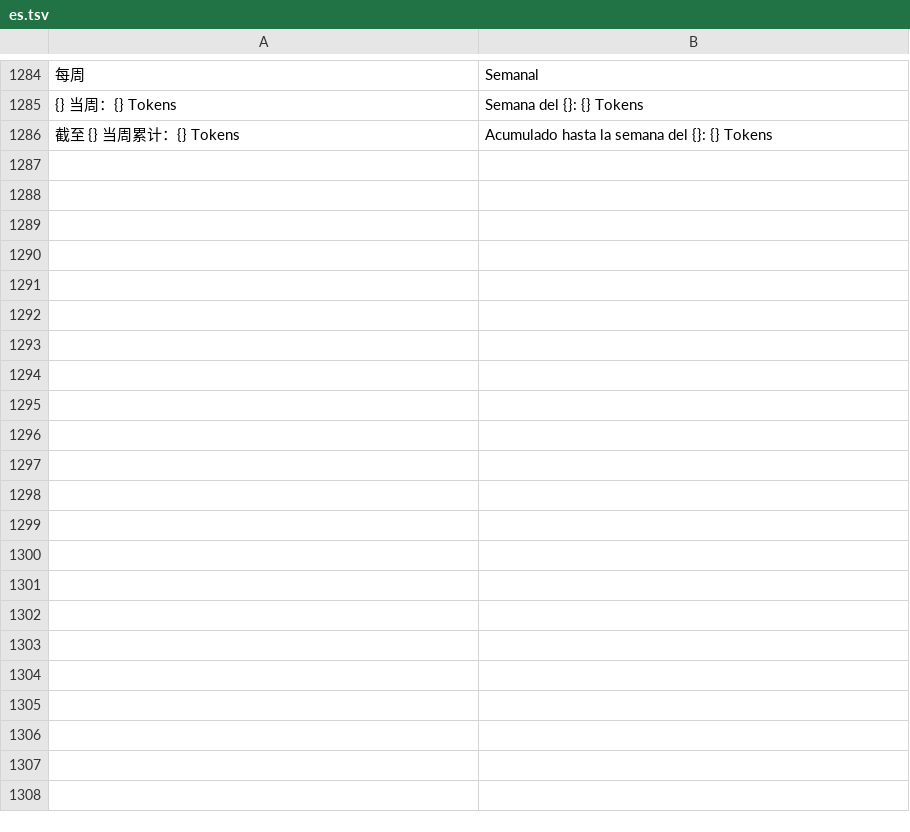
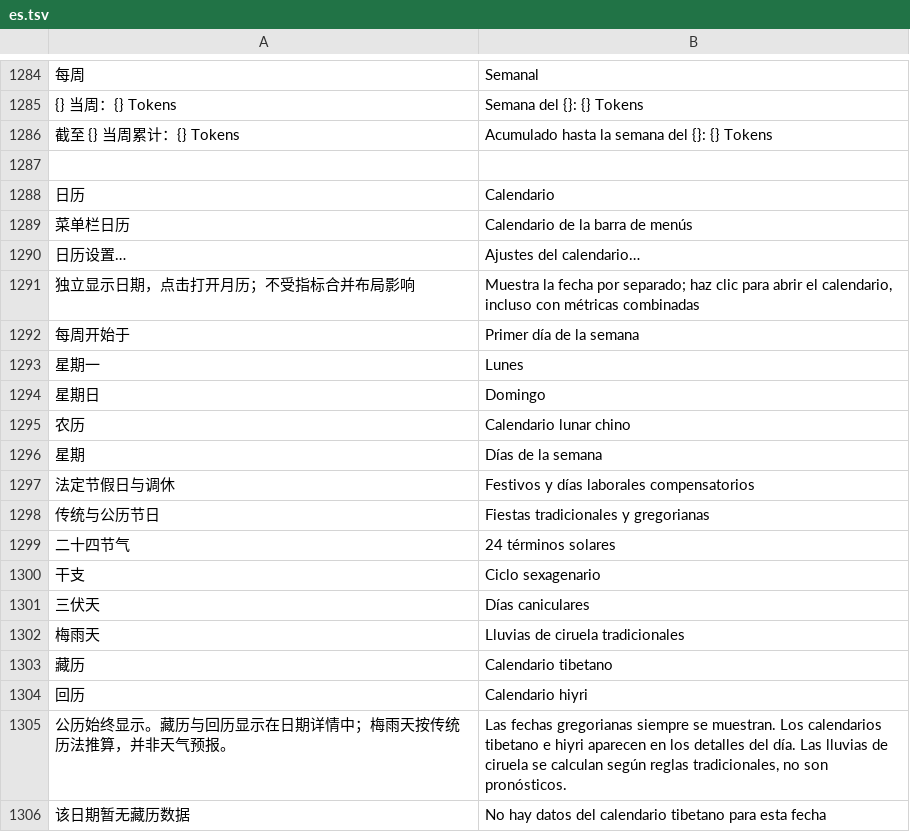
Before and after one commit to ysicing/XStats, a TSV file: Packages/XStatsKit/Sources/Localization/Resources/es.tsv, drawn as a sheet; only a part is shown, gaps mark what is left out; the diff covers the shown part only; the diff names each change by its address in the sheet, - before the commit and + after, or states it on an @@ line.

```diff
--- a/Packages/XStatsKit/Sources/Localization/Resources/es.tsv
+++ b/Packages/XStatsKit/Sources/Localization/Resources/es.tsv
+row 1287: (empty)
+row 1288: 日历 | Calendario
+row 1289: 菜单栏日历 | Calendario de la barra de menús
+row 1290: 日历设置… | Ajustes del calendario…
+row 1291: 独立显示日期，点击打开月历；不受指标合并布局影响 | Muestra la fecha por separado; haz clic para abrir el calendario, incluso con métricas combinadas
+row 1292: 每周开始于 | Primer día de la semana
+row 1293: 星期一 | Lunes
+row 1294: 星期日 | Domingo
+row 1295: 农历 | Calendario lunar chino
+row 1296: 星期 | Días de la semana
+row 1297: 法定节假日与调休 | Festivos y días laborales compensatorios
+row 1298: 传统与公历节日 | Fiestas tradicionales y gregorianas
+row 1299: 二十四节气 | 24 términos solares
+row 1300: 干支 | Ciclo sexagenario
+row 1301: 三伏天 | Días caniculares
+row 1302: 梅雨天 | Lluvias de ciruela tradicionales
+row 1303: 藏历 | Calendario tibetano
+row 1304: 回历 | Calendario hiyri
+row 1305: 公历始终显示。藏历与回历显示在日期详情中；梅雨天按传统历法推算，并非天气预报。 | Las fechas gregorianas siempre se muestran. Los calendarios tibetano e hiyri aparecen en los detalles del día. Las lluvias de ciruela se calculan según reglas tradicionales, no son pronósticos.
+row 1306: 该日期暂无藏历数据 | No hay datos del calendario tibetano para esta fecha
```
Also changed, not shown: 70 added rows elsewhere in this file, Packages/XStatsKit/Sources/Localization/Resources/ar.tsv, Packages/XStatsKit/Sources/Localization/Resources/de.tsv, 27 other files.
